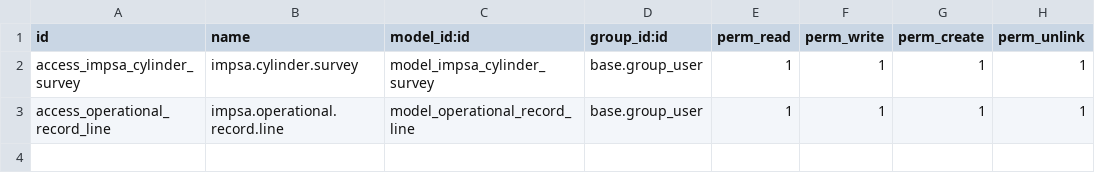
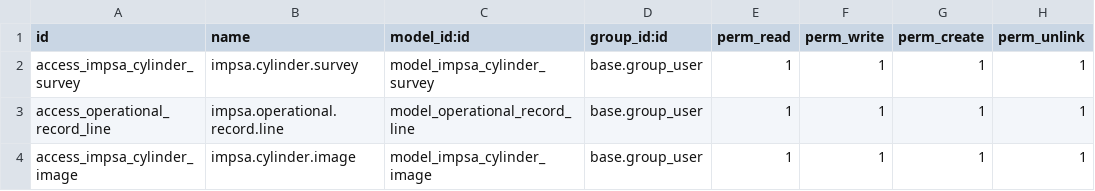
Before and after one commit to Jos3-Lu1s/impsa_cylinder_survey, a CSV file: security/ir.model.access.csv, drawn as a sheet.

Commit message:
[IMP] impsa_cylinder_survey: introduce cylinder image model

```diff
--- a/security/ir.model.access.csv
+++ b/security/ir.model.access.csv
@@ -3 +3,2 @@ access_impsa_cylinder_survey,impsa.cylinder.survey,model_impsa_cylinder_survey,b
 access_operational_record_line, impsa.operational.record.line,model_operational_record_line,base.group_user,1,1,1,1
+access_impsa_cylinder_image,impsa.cylinder.image,model_impsa_cylinder_image,base.group_user,1,1,1,1
```
Also changed, not shown: 5 other files.
